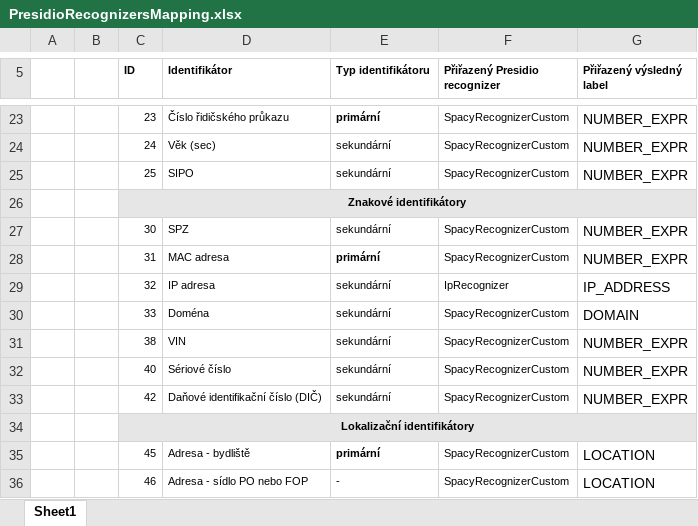
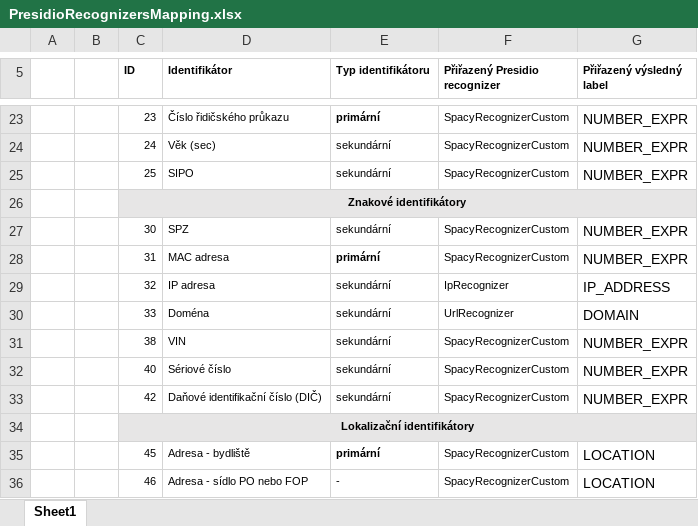
Before and after one commit to ondrasekd/DP, an Excel workbook: Tables/PresidioRecognizersMapping.xlsx, sheet Sheet1, drawn as a sheet; only a part is shown, gaps mark what is left out; values as stored, in another font and other column widths than the file's, no borders; the diff names each change by its address in the sheet, - before the commit and + after, or states it on an @@ line.

```diff
--- a/Tables/PresidioRecognizersMapping.xlsx (sheet Sheet1)
+++ b/Tables/PresidioRecognizersMapping.xlsx (sheet Sheet1)
-F30 (Přiřazený Presidio recognizer): SpacyRecognizerCustom
+F30 (Přiřazený Presidio recognizer): UrlRecognizer
```
Also changed, not shown: 1 other file.
